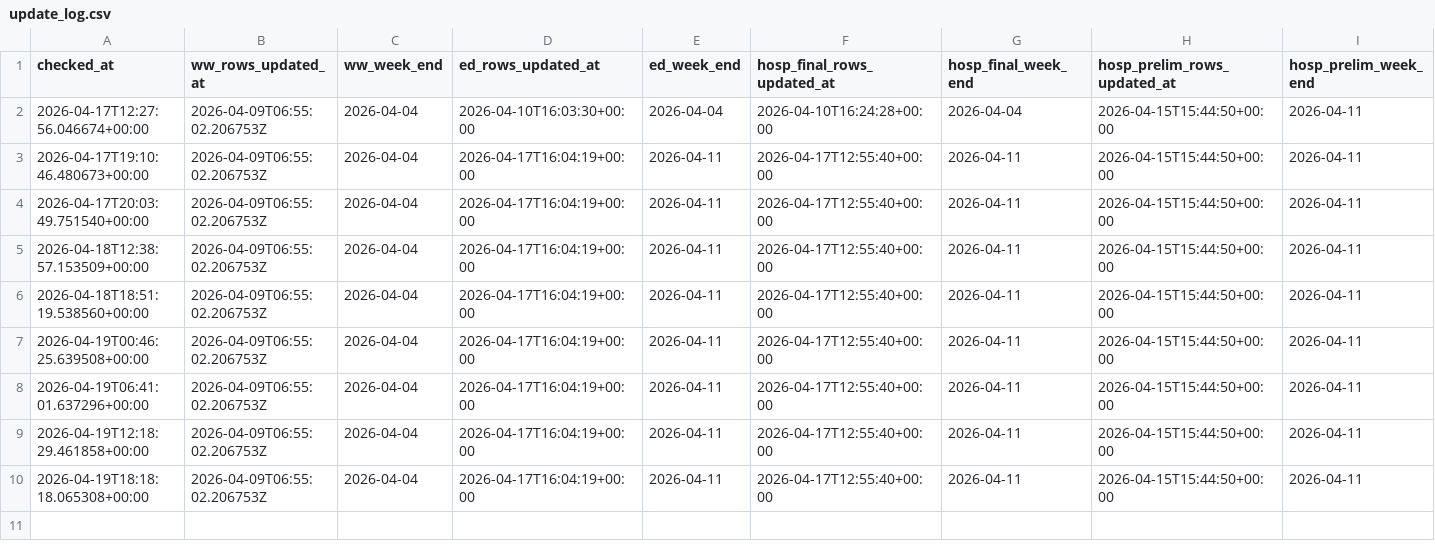
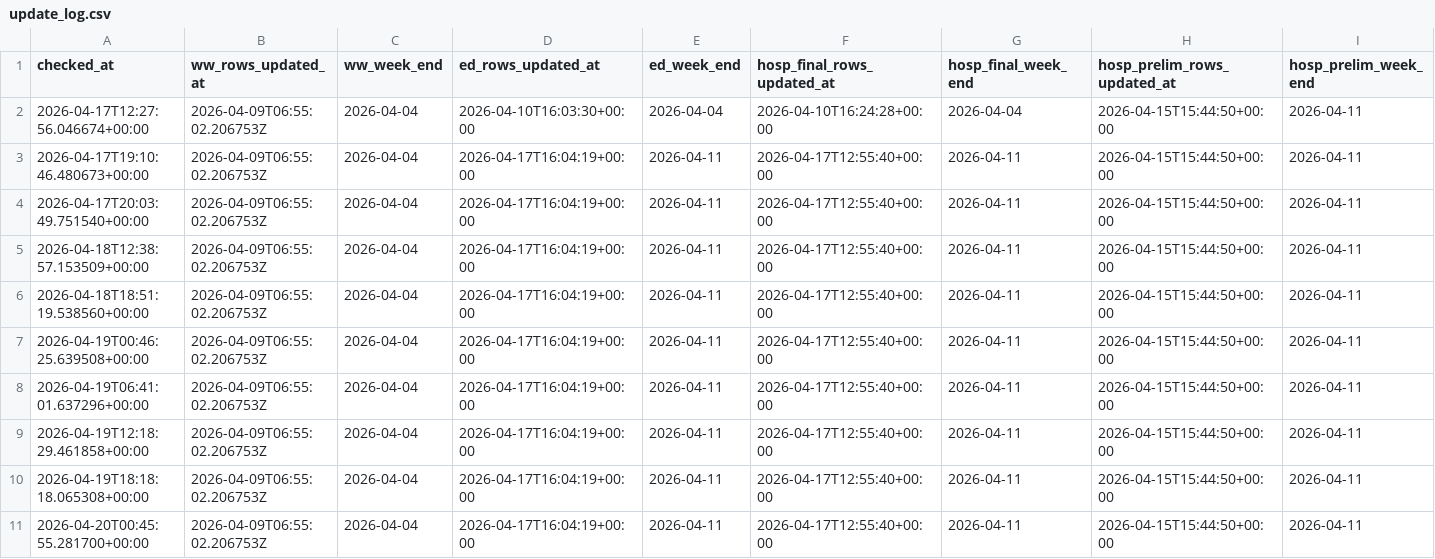
Before and after one commit to jamiemccarthy/contagion-poster, a CSV file: update_log.csv, drawn as a sheet; the diff names each change by its address in the sheet, - before the commit and + after, or states it on an @@ line.

```diff
--- a/update_log.csv
+++ b/update_log.csv
+row 11: 2026-04-20T00:45:55.281700+00:00 | 2026-04-09T06:55:02.206753Z | 2026-04-04 | 2026-04-17T16:04:19+00:00 | 2026-04-11 | 2026-04-17T12:55:40+00:00 | 2026-04-11 | 2026-04-15T15:44:50+00:00 | 2026-04-11
```
